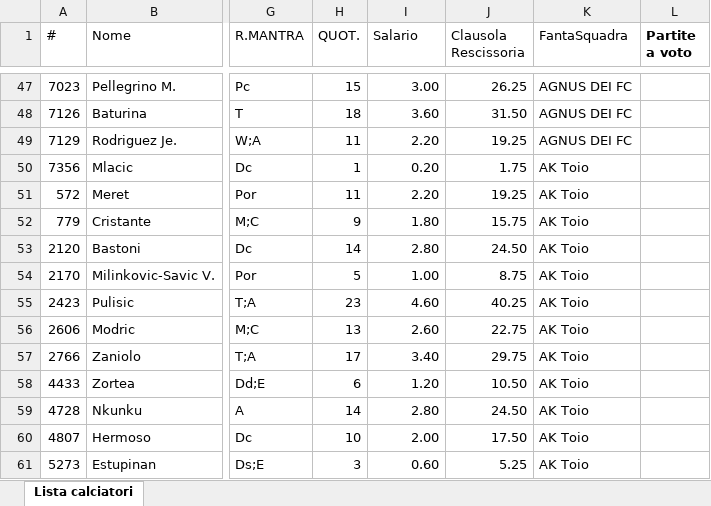
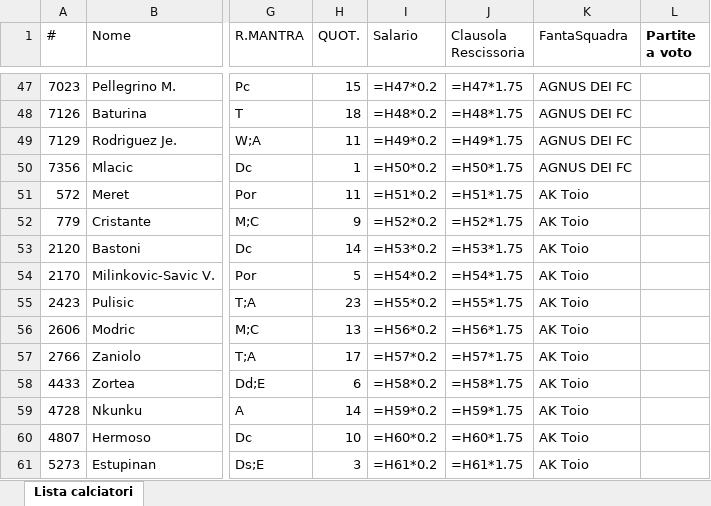
Before and after one commit to ChickenRusping/SitoFantaManageriale, an Excel workbook: Database Fanta.xlsx, sheet Lista calciatori, drawn as a sheet; only a part is shown, gaps mark what is left out; values as stored, in another font and other column widths than the file's, no borders; formulas without a stored value are shown as written; the diff covers the shown part only; the diff names each change by its address in the sheet, - before the commit and + after, or states it on an @@ line.

```diff
--- a/Database Fanta.xlsx (sheet Lista calciatori)
+++ b/Database Fanta.xlsx (sheet Lista calciatori)
-I47 (Salario): 3.00
+I47 (Salario): =H47*0.2
-J47 (Clausola Rescissoria): 26.25
+J47 (Clausola Rescissoria): =H47*1.75
-I48 (Salario): 3.60
+I48 (Salario): =H48*0.2
-J48 (Clausola Rescissoria): 31.50
+J48 (Clausola Rescissoria): =H48*1.75
-I49 (Salario): 2.20
+I49 (Salario): =H49*0.2
-J49 (Clausola Rescissoria): 19.25
+J49 (Clausola Rescissoria): =H49*1.75
-I50 (Salario): 0.20
+I50 (Salario): =H50*0.2
-J50 (Clausola Rescissoria): 1.75
+J50 (Clausola Rescissoria): =H50*1.75
-K50 (FantaSquadra): AK Toio
+K50 (FantaSquadra): AGNUS DEI FC
-I51 (Salario): 2.20
+I51 (Salario): =H51*0.2
-J51 (Clausola Rescissoria): 19.25
+J51 (Clausola Rescissoria): =H51*1.75
-I52 (Salario): 1.80
+I52 (Salario): =H52*0.2
-J52 (Clausola Rescissoria): 15.75
+J52 (Clausola Rescissoria): =H52*1.75
-I53 (Salario): 2.80
+I53 (Salario): =H53*0.2
-J53 (Clausola Rescissoria): 24.50
+J53 (Clausola Rescissoria): =H53*1.75
-I54 (Salario): 1.00
+I54 (Salario): =H54*0.2
-J54 (Clausola Rescissoria): 8.75
+J54 (Clausola Rescissoria): =H54*1.75
-I55 (Salario): 4.60
+I55 (Salario): =H55*0.2
-J55 (Clausola Rescissoria): 40.25
+J55 (Clausola Rescissoria): =H55*1.75
-I56 (Salario): 2.60
+I56 (Salario): =H56*0.2
-J56 (Clausola Rescissoria): 22.75
+J56 (Clausola Rescissoria): =H56*1.75
-I57 (Salario): 3.40
+I57 (Salario): =H57*0.2
-J57 (Clausola Rescissoria): 29.75
+J57 (Clausola Rescissoria): =H57*1.75
-I58 (Salario): 1.20
+I58 (Salario): =H58*0.2
-J58 (Clausola Rescissoria): 10.50
+J58 (Clausola Rescissoria): =H58*1.75
-I59 (Salario): 2.80
+I59 (Salario): =H59*0.2
-J59 (Clausola Rescissoria): 24.50
+J59 (Clausola Rescissoria): =H59*1.75
-I60 (Salario): 2.00
+I60 (Salario): =H60*0.2
-J60 (Clausola Rescissoria): 17.50
+J60 (Clausola Rescissoria): =H60*1.75
-I61 (Salario): 0.60
+I61 (Salario): =H61*0.2
-J61 (Clausola Rescissoria): 5.25
+J61 (Clausola Rescissoria): =H61*1.75
```
Also changed, not shown: 15 added rows and 1050 edited cells elsewhere in this sheet, 1 other file.
